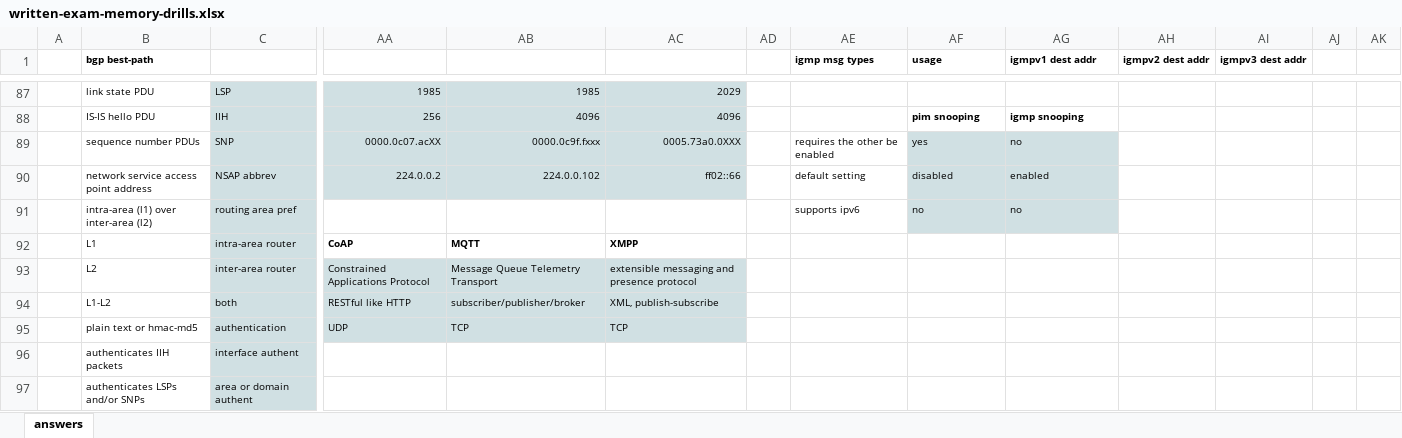
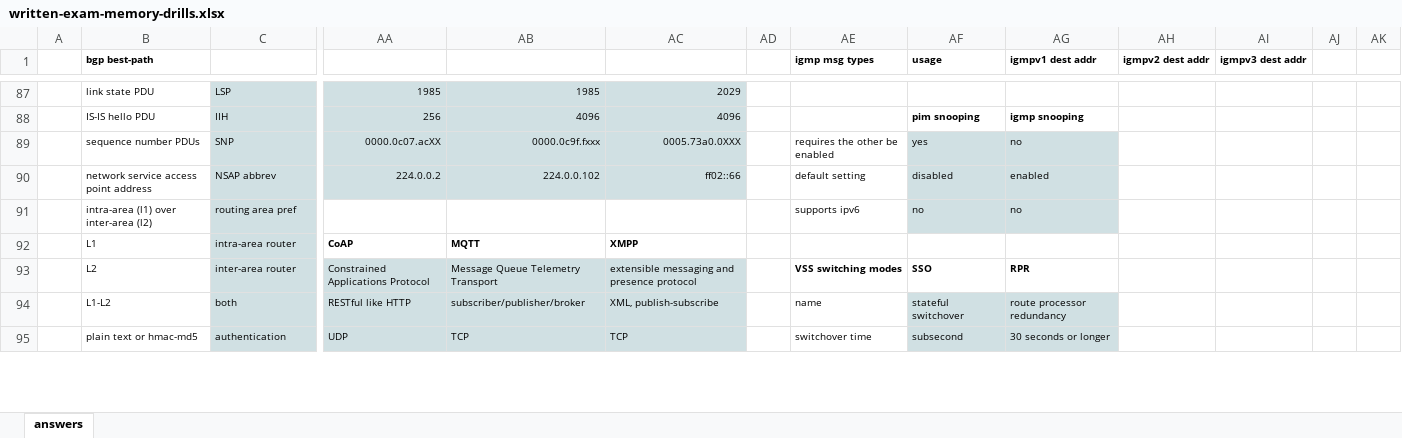
Before and after one commit to thelantamer/notes, an Excel workbook: written-exam-memory-drills.xlsx, sheet answers, drawn as a sheet; only a part is shown, gaps mark what is left out; values as stored, in another font and other column widths than the file's, no borders; removed rows and columns are numbered as before the commit, all else as after; rows hold the shown columns only; the diff covers the shown part only; the diff names each change by its address in the sheet, - before the commit and + after, or states it on an @@ line.

```diff
--- a/written-exam-memory-drills.xlsx (sheet answers)
+++ b/written-exam-memory-drills.xlsx (sheet answers)
-AE93 (igmp msg types): (empty)
+AE93 (igmp msg types): VSS switching modes
-AF93 (usage): (empty)
+AF93 (usage): SSO
-AG93 (igmpv1 dest addr): (empty)
+AG93 (igmpv1 dest addr): RPR
-AE94 (igmp msg types): (empty)
+AE94 (igmp msg types): name
-AF94 (usage): (empty)
+AF94 (usage): stateful switchover
-AF94:AG95 fill: none
+AF94:AG95 fill: #D0E0E3
-AG94 (igmpv1 dest addr): (empty)
+AG94 (igmpv1 dest addr): route processor redundancy
-AE95 (igmp msg types): (empty)
+AE95 (igmp msg types): switchover time
-AF95 (usage): (empty)
+AF95 (usage): subsecond
-AG95 (igmpv1 dest addr): (empty)
+AG95 (igmpv1 dest addr): 30 seconds or longer
-row 96:  | authenticates IIH packets | interface authent
-row 97:  | authenticates LSPs and/or SNPs | area or domain authent
```
Also changed, not shown: 3 added rows, 1 removed row, 10 edited cells and cell formats elsewhere in this sheet, written-blueprint-checklist.xlsx, 1 other file.
